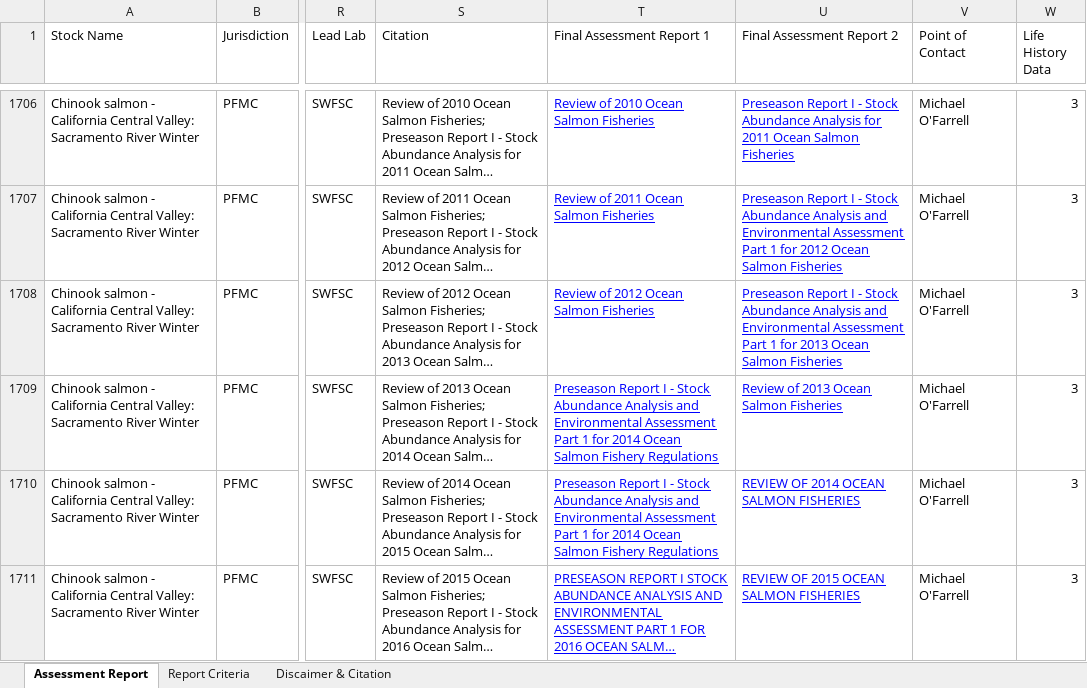
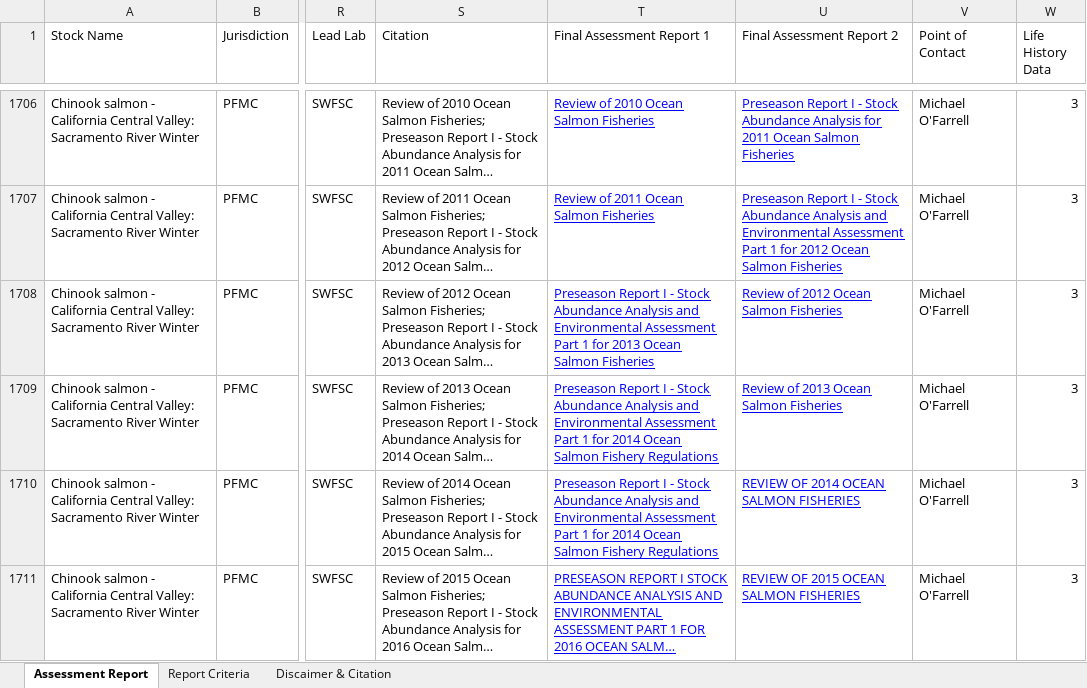
Before and after one commit to andybeet/teststocksmartapi, an Excel workbook: data-raw/Assessment_Summary_Data.xlsx, sheet Assessment Report, drawn as a sheet; only a part is shown, gaps mark what is left out; long unchanged cells end in …; values as stored, in another font and other column widths than the file's, no borders; charts and pictures not drawn; the diff covers the shown part only; the diff names each change by its address in the sheet, - before the commit and + after, or states it on an @@ line.

```diff
--- a/data-raw/Assessment_Summary_Data.xlsx (sheet Assessment Report)
+++ b/data-raw/Assessment_Summary_Data.xlsx (sheet Assessment Report)
-T1708 (Final Assessment Report 1): Review of 2012 Ocean Salmon…
+T1708 (Final Assessment Report 1): Preseason Report I - Stock Abundance Analysis and Environmental Assessment Part 1 for 2013 Ocean Salmon…
-U1708 (Final Assessment Report 2): Preseason Report I - Stock Abundance Analysis and Environmental Assessment Part 1 for 2013 Ocean Salmon…
+U1708 (Final Assessment Report 2): Review of 2012 Ocean Salmon…
```
Also changed, not shown: 28 edited cells elsewhere in this sheet, 2 other files.
